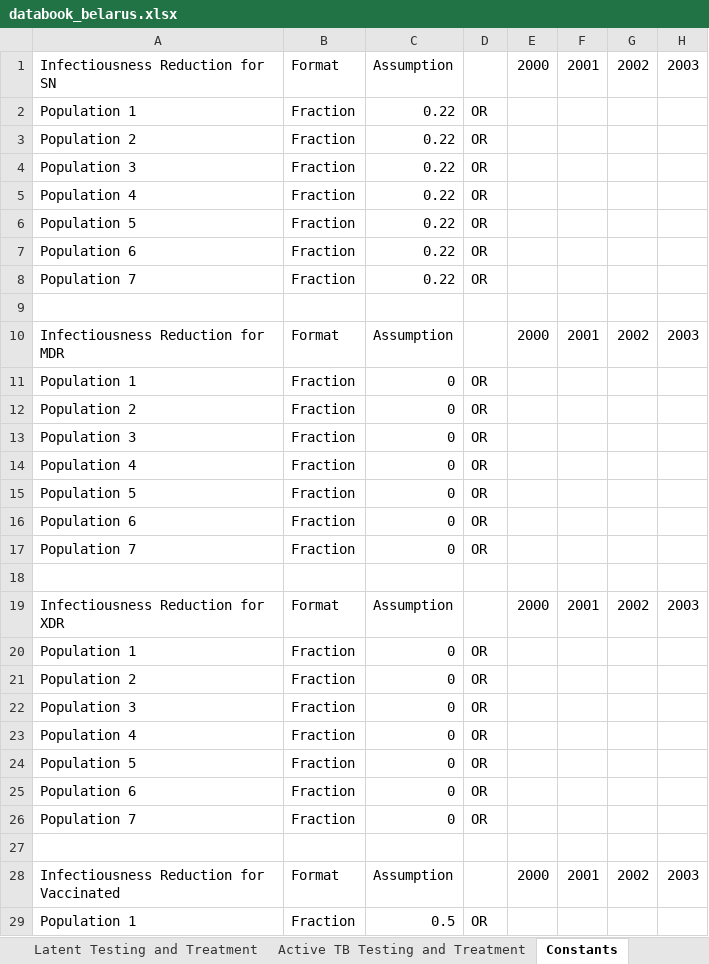
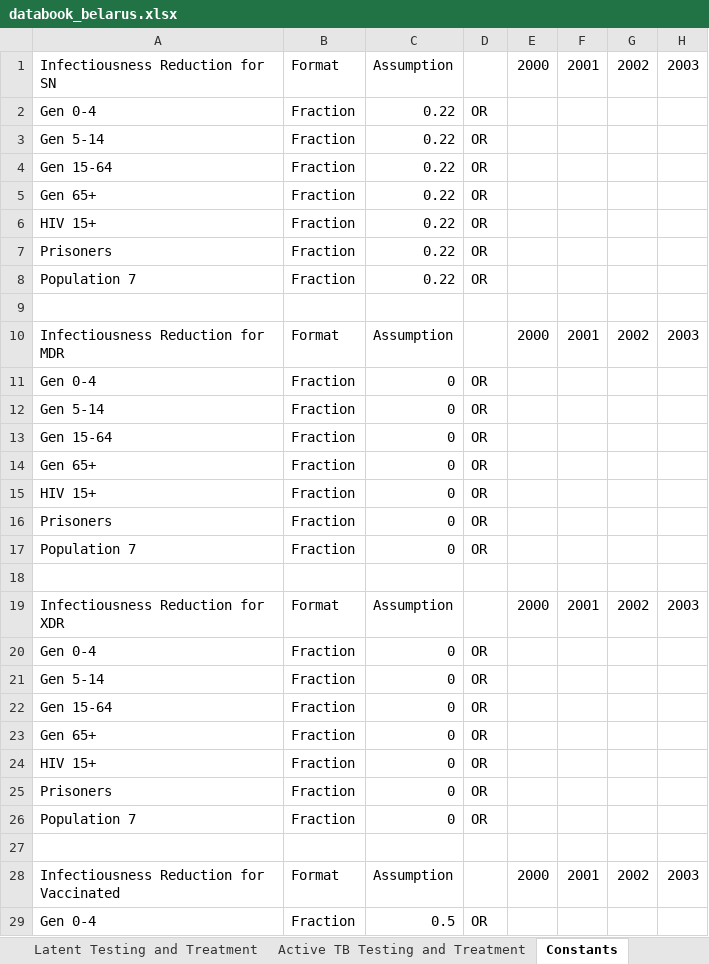
Before and after one commit to optimamodel/optima-tb, an Excel workbook: project/databook_belarus.xlsx, sheet Constants, drawn as a sheet; only a part is shown; values as stored, in another font and other column widths than the file's, no borders; the diff covers the shown part only; the diff names each change by its address in the sheet, - before the commit and + after, or states it on an @@ line.

```diff
--- a/project/databook_belarus.xlsx (sheet Constants)
+++ b/project/databook_belarus.xlsx (sheet Constants)
-A2: Population 1
+A2: Gen 0-4
-A3: Population 2
+A3: Gen 5-14
-A4: Population 3
+A4: Gen 15-64
-A5: Population 4
+A5: Gen 65+
-A6: Population 5
+A6: HIV 15+
-A7: Population 6
+A7: Prisoners
-A11: Population 1
+A11: Gen 0-4
-A12: Population 2
+A12: Gen 5-14
-A13: Population 3
+A13: Gen 15-64
-A14: Population 4
+A14: Gen 65+
-A15: Population 5
+A15: HIV 15+
-A16: Population 6
+A16: Prisoners
-A20: Population 1
+A20: Gen 0-4
-A21: Population 2
+A21: Gen 5-14
-A22: Population 3
+A22: Gen 15-64
-A23: Population 4
+A23: Gen 65+
-A24: Population 5
+A24: HIV 15+
-A25: Population 6
+A25: Prisoners
-A29: Population 1
+A29: Gen 0-4
```
Also changed, not shown: 131 edited cells elsewhere in this sheet, sheet Active TB Testing and Treatment, sheet Other epidemiology, sheet Transfer Definitions, sheet Cascade Parameters, sheet Notified Cases, sheet Incidence, 6 more sheets, formulas that keep their value, project/databook_belarus_template.xlsx, 1 other file.
